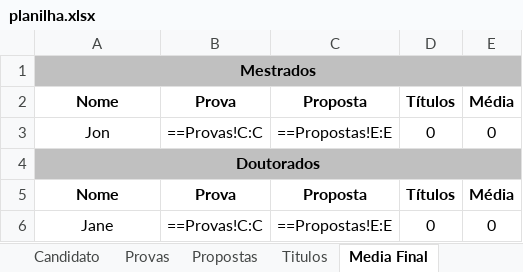
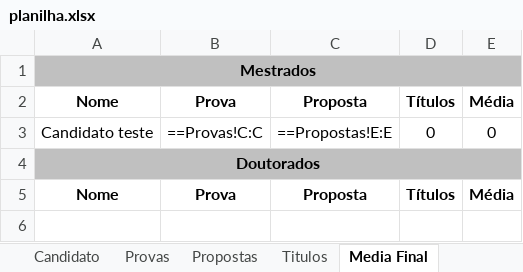
Before and after one commit to dbfernandes/sysicompfork, an Excel workbook: public/files/planilha.xlsx, sheet Media Final, drawn as a sheet; values as stored, in another font and other column widths than the file's, no borders; formulas without a stored value are shown as written; the diff names each change by its address in the sheet, - before the commit and + after, or states it on an @@ line.

```diff
--- a/public/files/planilha.xlsx (sheet Media Final)
+++ b/public/files/planilha.xlsx (sheet Media Final)
-A3: Jon
+A3: Candidato teste
-row 6: Jane | ==Provas!C:C | ==Propostas!E:E | 0 | 0
```
Also changed, not shown: sheet Candidato, sheet Titulos, sheet Provas, sheet Propostas, 33 other files.
